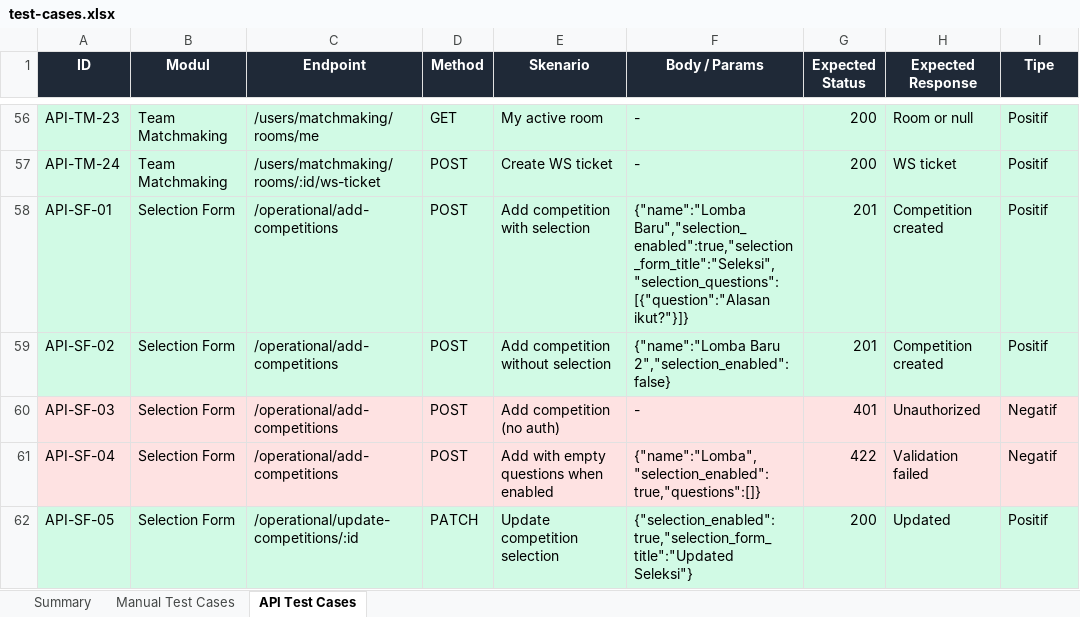
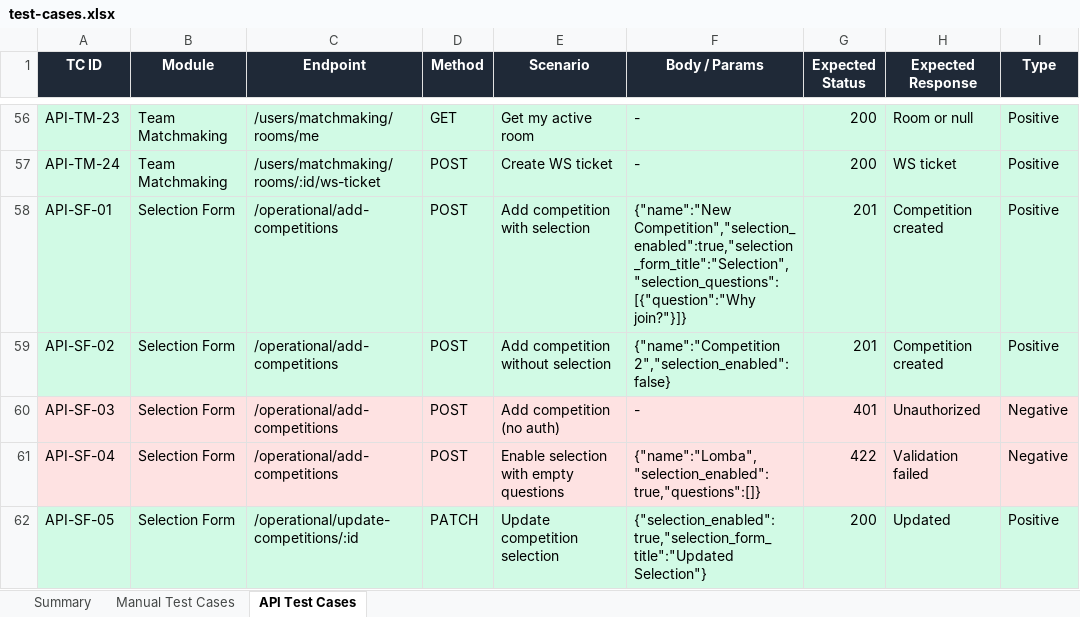
Before and after one commit to irzadzulhika29/QA_Portfolio, an Excel workbook: projects/akademi-competition/test-cases.xlsx, sheet API Test Cases, drawn as a sheet; only a part is shown, gaps mark what is left out; values as stored, in another font and other column widths than the file's, no borders; the diff covers the shown part only; the diff names each change by its address in the sheet, - before the commit and + after, or states it on an @@ line.

```diff
--- a/projects/akademi-competition/test-cases.xlsx (sheet API Test Cases)
+++ b/projects/akademi-competition/test-cases.xlsx (sheet API Test Cases)
-A1: ID
+A1: TC ID
-B1: Modul
+B1: Module
-E1: Skenario
+E1: Scenario
-I1: Tipe
+I1: Type
-E56 (Scenario): My active room
+E56 (Scenario): Get my active room
-I56:I59 (Type): Positif
+I56:I59 (Type): Positive
-F58 (Body / Params): {"name":"Lomba Baru","selection_enabled":true,"selection_form_title":"Seleksi","selection_questions":[{"question":"Alasan ikut?"}]}
+F58 (Body / Params): {"name":"New Competition","selection_enabled":true,"selection_form_title":"Selection","selection_questions":[{"question":"Why join?"}]}
-F59 (Body / Params): {"name":"Lomba Baru 2","selection_enabled":false}
+F59 (Body / Params): {"name":"Competition 2","selection_enabled":false}
-I60:I61 (Type): Negatif
+I60:I61 (Type): Negative
-E61 (Scenario): Add with empty questions when enabled
+E61 (Scenario): Enable selection with empty questions
-F62 (Body / Params): {"selection_enabled":true,"selection_form_title":"Updated Seleksi"}
+F62 (Body / Params): {"selection_enabled":true,"selection_form_title":"Updated Selection"}
-I62 (Type): Positif
+I62 (Type): Positive
```
Also changed, not shown: 83 edited cells elsewhere in this sheet, sheet Manual Test Cases, sheet Summary.
